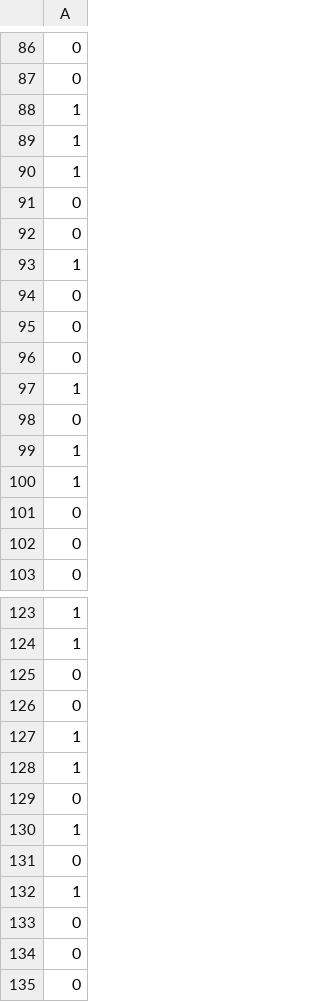
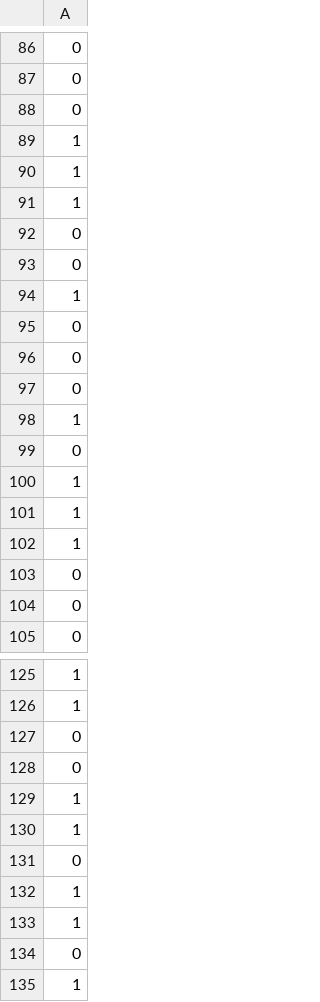
Before and after one commit to dzorlu/GADS, a CSV file: data/test-labels.csv, drawn as a sheet; only a part is shown, gaps mark what is left out; the shorter side is filled out with more unchanged rows.

```diff
--- a/data/test-labels.csv
+++ b/data/test-labels.csv
@@ -87,2 +87,3 @@
 0
+0
 1
@@ -98,2 +99,3 @@
 0
+1
 1
@@ -129,2 +131,3 @@
 0
+1
 1
```
Also changed, not shown: data/test-features.csv.
